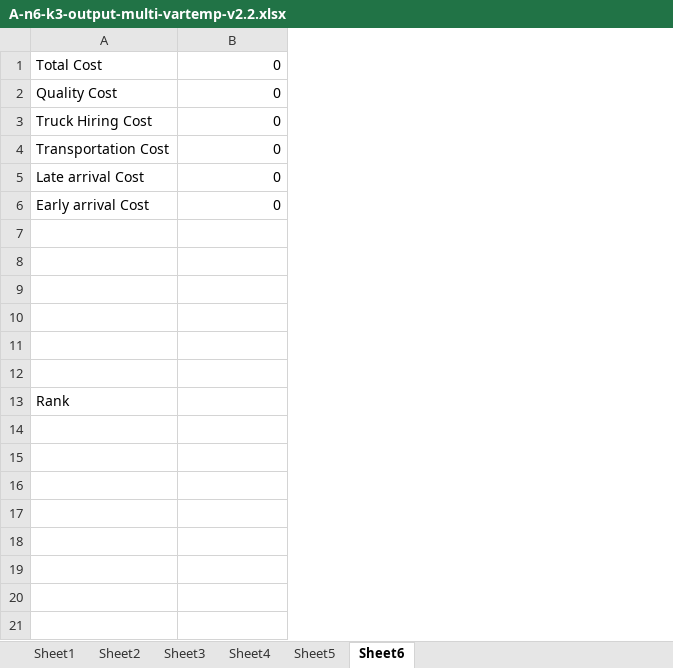
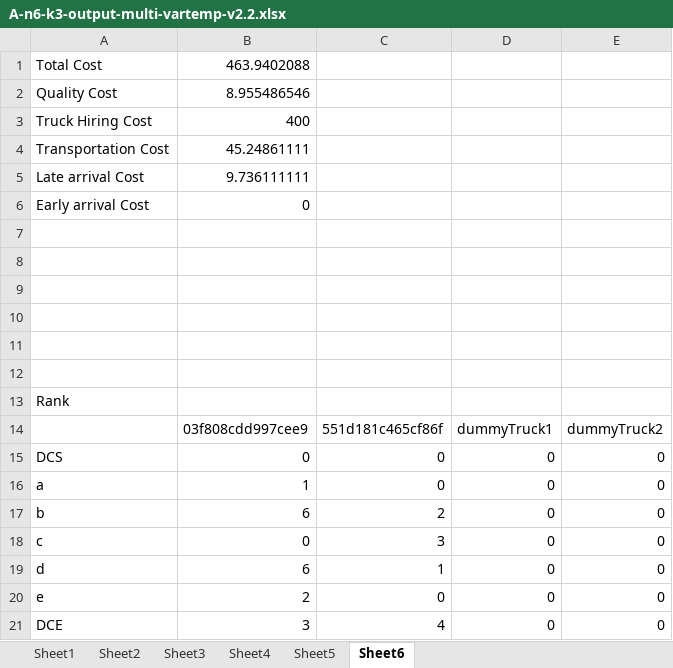
Before and after one commit to Yousuf98/Cold-supply-chain, an Excel workbook: GamsResources/A-n6-k3-output-multi-vartemp-v2.2.xlsx, sheet Sheet6, drawn as a sheet; values as stored, in another font and other column widths than the file's, no borders; addresses are those after the commit; the diff names each change by its address in the sheet, - before the commit and + after, or states it on an @@ line.

```diff
--- a/GamsResources/A-n6-k3-output-multi-vartemp-v2.2.xlsx (sheet Sheet6)
+++ b/GamsResources/A-n6-k3-output-multi-vartemp-v2.2.xlsx (sheet Sheet6)
+column B, rows 1-6: 463.9402088 | 8.955486546 | 400 | 45.24861111 | 9.736111111 | 0
+column C, empty
+column E, empty
-D1:D6: 0
+D1:D6: (empty)
+row 14:  | 03f808cdd997cee9 | 551d181c465cf86f | dummyTruck1 | dummyTruck2
+row 15: DCS | 0 | 0 | 0 | 0
+row 16: a | 1 | 0 | 0 | 0
+row 17: b | 6 | 2 | 0 | 0
+row 18: c | 0 | 3 | 0 | 0
+row 19: d | 6 | 1 | 0 | 0
+row 20: e | 2 | 0 | 0 | 0
+row 21: DCE | 3 | 4 | 0 | 0
```
Also changed, not shown: sheet Sheet1, sheet Sheet3, sheet Sheet5, sheet Sheet4, GamsResources/A-n6-k3-input-multi-vartemp-v2.2.xlsx, 6 other files.
